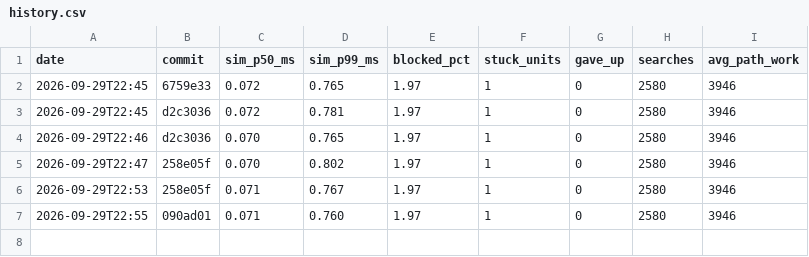
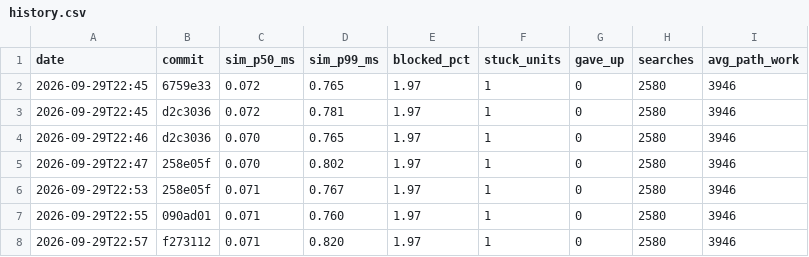
Before and after one commit to DigiMonk73/Empires, a CSV file: docs/metrics/history.csv, drawn as a sheet; the diff names each change by its address in the sheet, - before the commit and + after, or states it on an @@ line.

```diff
--- a/docs/metrics/history.csv
+++ b/docs/metrics/history.csv
+row 8: 2026-09-29T22:57 | f273112 | 0.071 | 0.820 | 1.97 | 1 | 0 | 2580 | 3946
```
Also changed, not shown: 7 other files.
